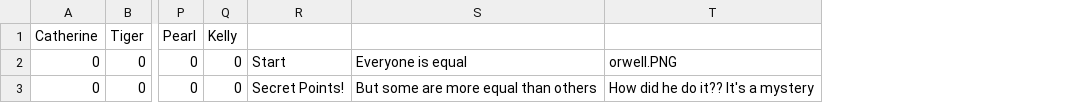
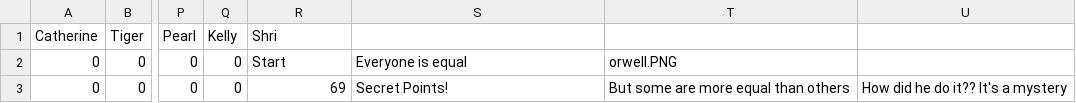
Before and after one commit to iangitscode/games-night-scoreboard, a CSV file: game.csv, drawn as a sheet; only a part is shown, gaps mark what is left out; addresses are those after the commit; the diff names each change by its address in the sheet, - before the commit and + after, or states it on an @@ line.

Commit message:
shri deserves a nice amount of points

```diff
--- a/game.csv
+++ b/game.csv
+column T, rows 2-3: orwell.PNG | But some are more equal than others
-R1: (empty)
+R1: Shri
-U2: orwell.PNG
+U2: (empty)
-R3 (Shri): Secret Points!
+R3 (Shri): 69
-S3: But some are more equal than others
+S3: Secret Points!
```
